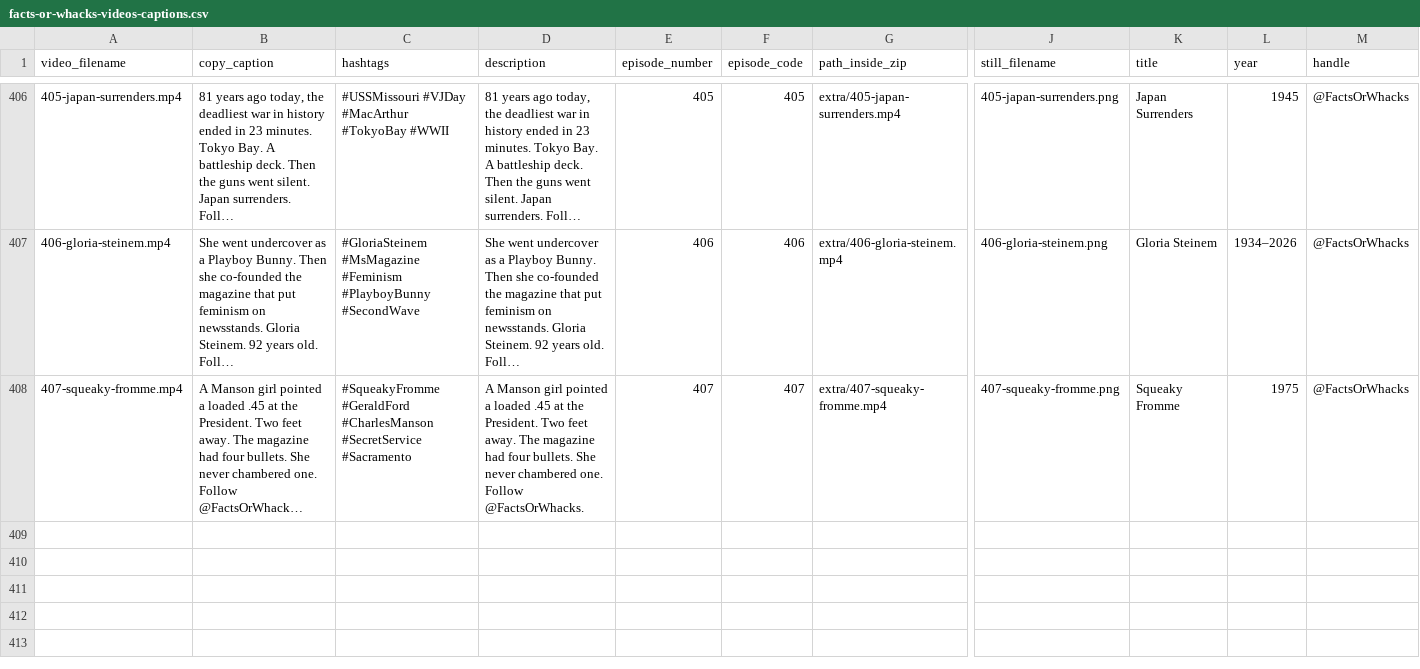
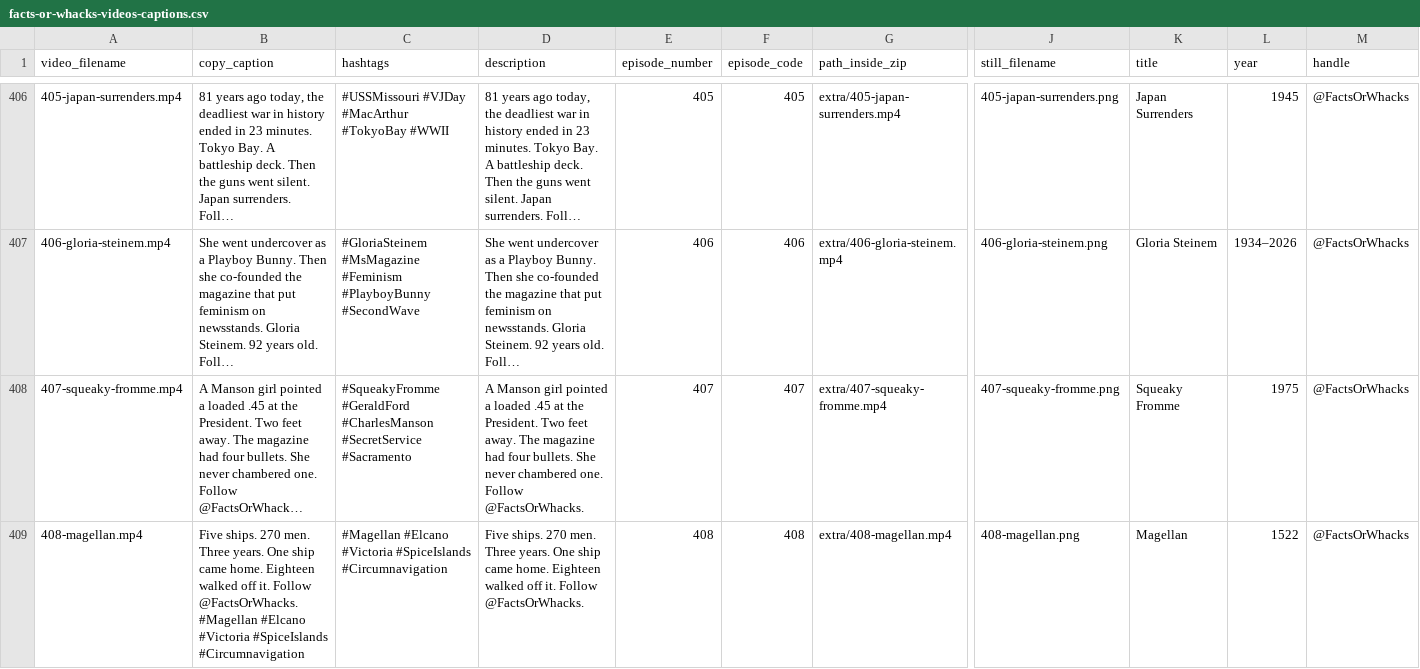
Before and after one commit to MrDraftChaff-exe/Advent-of-Code-Excercises, a CSV file: public/catalog/facts-or-whacks-videos-captions.csv, drawn as a sheet; only a part is shown, gaps mark what is left out; long unchanged cells end in …; rows hold the shown columns only; the diff names each change by its address in the sheet, - before the commit and + after, or states it on an @@ line.

```diff
--- a/public/catalog/facts-or-whacks-videos-captions.csv
+++ b/public/catalog/facts-or-whacks-videos-captions.csv
+row 409: 408-magellan.mp4 | Five ships. 270 men. Three years. One ship came home. Eighteen walked off it. Follow @FactsOrWhacks. #Magellan #Elcano #Victoria #SpiceIslands #Circumnavigation | #Magellan #Elcano #Victoria #SpiceIslands #Circumnavigation | Five ships. 270 men. Three years. One ship came home. Eighteen walked off it. Follow @FactsOrWhacks. | 408 | 408 | extra/408-magellan.mp4 | 408-magellan.png | Magellan | 1522 | @FactsOrWhacks
```
Also changed, not shown: 15 other files.
